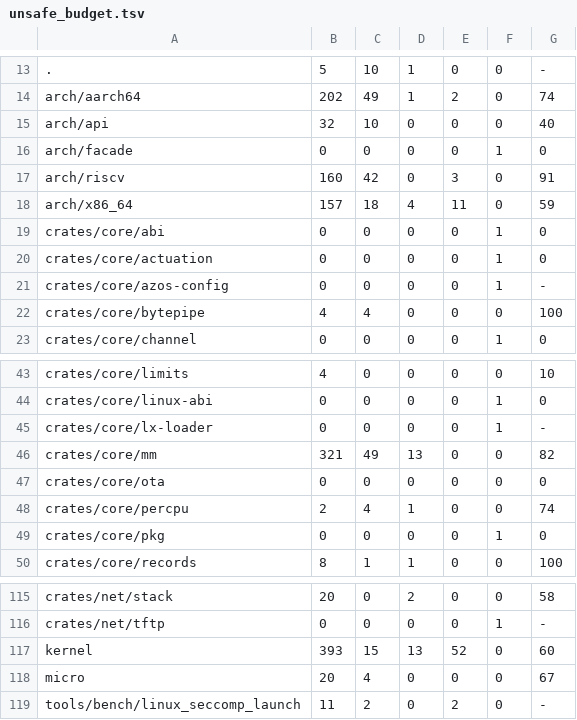
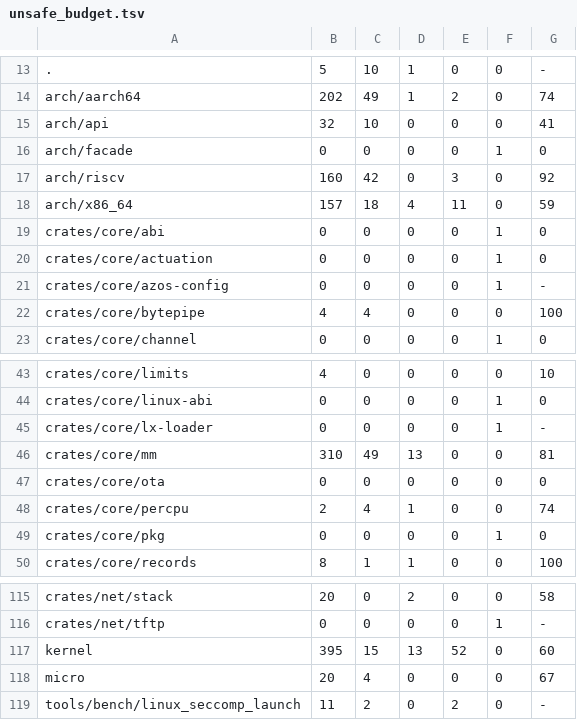
Before and after one commit to fgrg1978/AzOS, a TSV file: tools/lint/unsafe_budget.tsv, drawn as a sheet; only a part is shown, gaps mark what is left out.

Commit message:
gate rows, unsafe and size baselines over main for U5 and its follow-up fixes
gate_rows.tsv regenerated for the new canary rows, without the globs that
name no path (crates/core/mm/src/demand.rs, crates/core/shell/**).
unsafe_budget.tsv follows the deleted arch encoders, mm's smaller count,
the decision table and the two blocks of the new ktest. Size against main:
riscv64-qemu .text +1500 B, .data +512 B; x86_64-microvm .text +2880 B,
.data +768 B; aarch64-microvm .text +2416 B, .data +512 B.

```diff
--- a/tools/lint/unsafe_budget.tsv
+++ b/tools/lint/unsafe_budget.tsv
@@ -14,5 +14,5 @@
 arch/aarch64	202	49	1	2	0	74
-arch/api	32	10	0	0	0	40
+arch/api	32	10	0	0	0	41
 arch/facade	0	0	0	0	1	0
-arch/riscv	160	42	0	3	0	91
+arch/riscv	160	42	0	3	0	92
 arch/x86_64	157	18	4	11	0	59
@@ -45,3 +45,3 @@ crates/core/linux-abi	0	0	0	0	1	0
 crates/core/lx-loader	0	0	0	0	1	-
-crates/core/mm	321	49	13	0	0	82
+crates/core/mm	310	49	13	0	0	81
 crates/core/ota	0	0	0	0	0	0
@@ -116,3 +116,3 @@ crates/net/stack	20	0	2	0	0	58
 crates/net/tftp	0	0	0	0	1	-
-kernel	393	15	13	52	0	60
+kernel	395	15	13	52	0	60
 micro	20	4	0	0	0	67
```
